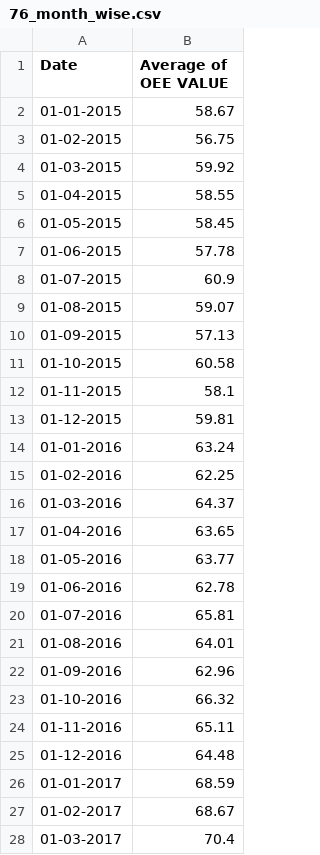
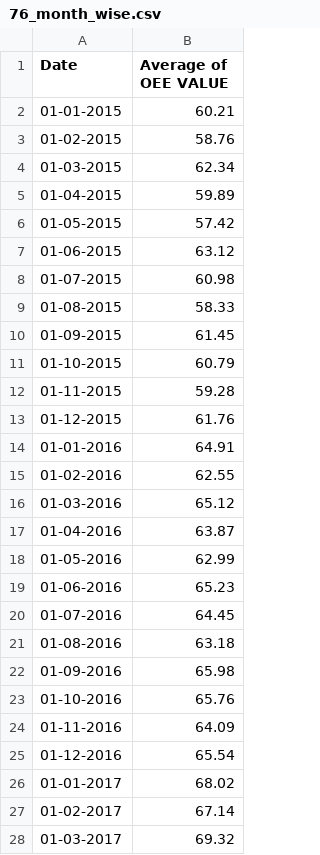
Before and after one commit to shivanshhgit/TataSteel-Internship, a CSV file: public/76_month_wise.csv, drawn as a sheet; only a part is shown; the diff covers the shown part only.

```diff
--- a/public/76_month_wise.csv
+++ b/public/76_month_wise.csv
@@ -1,28 +1,28 @@
 Date,Average of OEE VALUE
-01-01-2015, 58.67
-01-02-2015, 56.75
-01-03-2015, 59.92
-01-04-2015, 58.55
-01-05-2015, 58.45
-01-06-2015, 57.78
-01-07-2015, 60.9
-01-08-2015, 59.07
-01-09-2015, 57.13
-01-10-2015, 60.58
-01-11-2015, 58.1
-01-12-2015, 59.81
-01-01-2016, 63.24
-01-02-2016, 62.25
-01-03-2016, 64.37
-01-04-2016, 63.65
-01-05-2016, 63.77
-01-06-2016, 62.78
-01-07-2016, 65.81
-01-08-2016, 64.01
-01-09-2016, 62.96
-01-10-2016, 66.32
-01-11-2016, 65.11
-01-12-2016, 64.48
-01-01-2017, 68.59
-01-02-2017, 68.67
-01-03-2017, 70.4
+01-01-2015, 60.21
+01-02-2015, 58.76
+01-03-2015, 62.34
+01-04-2015, 59.89
+01-05-2015, 57.42
+01-06-2015, 63.12
+01-07-2015, 60.98
+01-08-2015, 58.33
+01-09-2015, 61.45
+01-10-2015, 60.79
+01-11-2015, 59.28
+01-12-2015, 61.76
+01-01-2016, 64.91
+01-02-2016, 62.55
+01-03-2016, 65.12
+01-04-2016, 63.87
+01-05-2016, 62.99
+01-06-2016, 65.23
+01-07-2016, 64.45
+01-08-2016, 63.18
+01-09-2016, 65.98
+01-10-2016, 65.76
+01-11-2016, 64.09
+01-12-2016, 65.54
+01-01-2017, 68.02
+01-02-2017, 67.14
+01-03-2017, 69.32
```
Also changed, not shown: 81 edited cells elsewhere in this file, public/72_month_wise.csv, public/72_predicted.csv, 7 other files.
